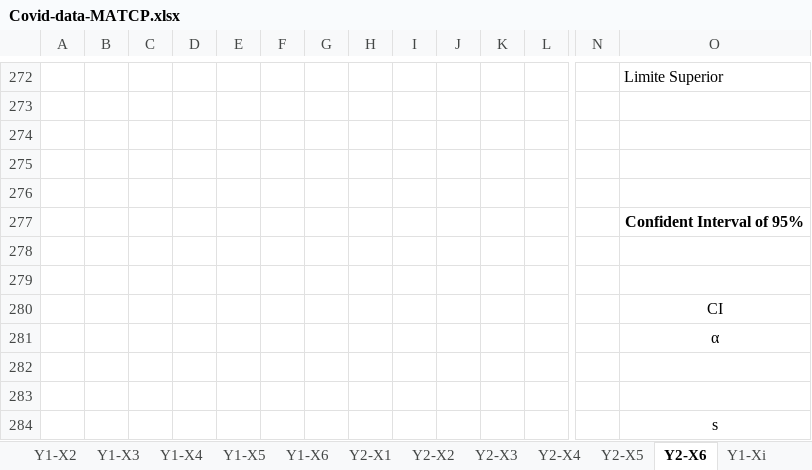
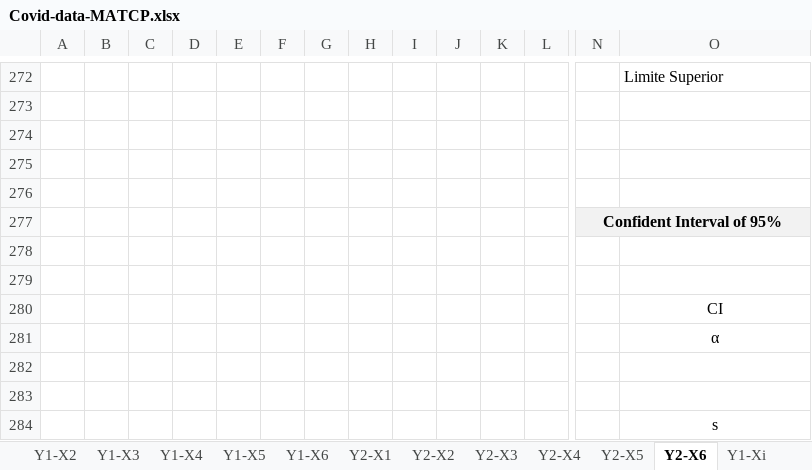
Before and after one commit to Pirussa/lei-22-s2-1da-g02, an Excel workbook: docs/SprintD/Covid-data-MATCP.xlsx, sheet Y2-X6, drawn as a sheet; only a part is shown, gaps mark what is left out; values as stored, in another font and other column widths than the file's, no borders; charts and pictures not drawn; removed rows and columns are numbered as before the commit, all else as after; rows hold the shown columns only; the diff covers the shown part only; the diff names each change by its address in the sheet, - before the commit and + after, or states it on an @@ line.

Commit message:
US015 - Excel Implementation - Confidence Intervals Done for all βj's. Some general fixes throughout the Excel, regarding some erros and design parts.

```diff
--- a/docs/SprintD/Covid-data-MATCP.xlsx (sheet Y2-X6)
+++ b/docs/SprintD/Covid-data-MATCP.xlsx (sheet Y2-X6)
-row 277:  |  |  |  |  |  |  |  |  |  |  |  |  | Confident Interval of 95%
+row 277:  |  |  |  |  |  |  |  |  |  |  |  | Confident Interval of 95%
```
Also changed, not shown: cell formats elsewhere in this sheet, sheet Y1-Xi, sheet Y2-X2, sheet Y2-X1, sheet Y2-X3, sheet Y1-X3, sheet Y1-X2, 6 more sheets, charts or pictures.
